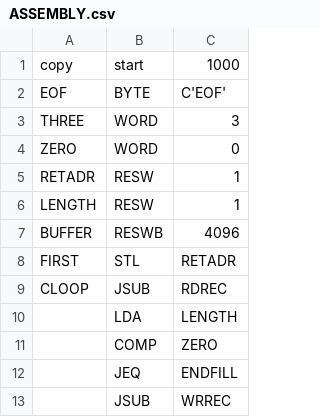
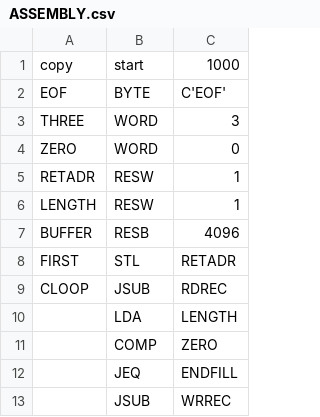
Before and after one commit to emy-mhmd/modi_sic_one_pass_assembler, a CSV file: ASSEMBLY.csv, drawn as a sheet; only a part is shown; the diff names each change by its address in the sheet, - before the commit and + after, or states it on an @@ line.

Commit message:
symbol table done

```diff
--- a/ASSEMBLY.csv
+++ b/ASSEMBLY.csv
-B7: RESWB
+B7: RESB
```
Also changed, not shown: 2 other files.
